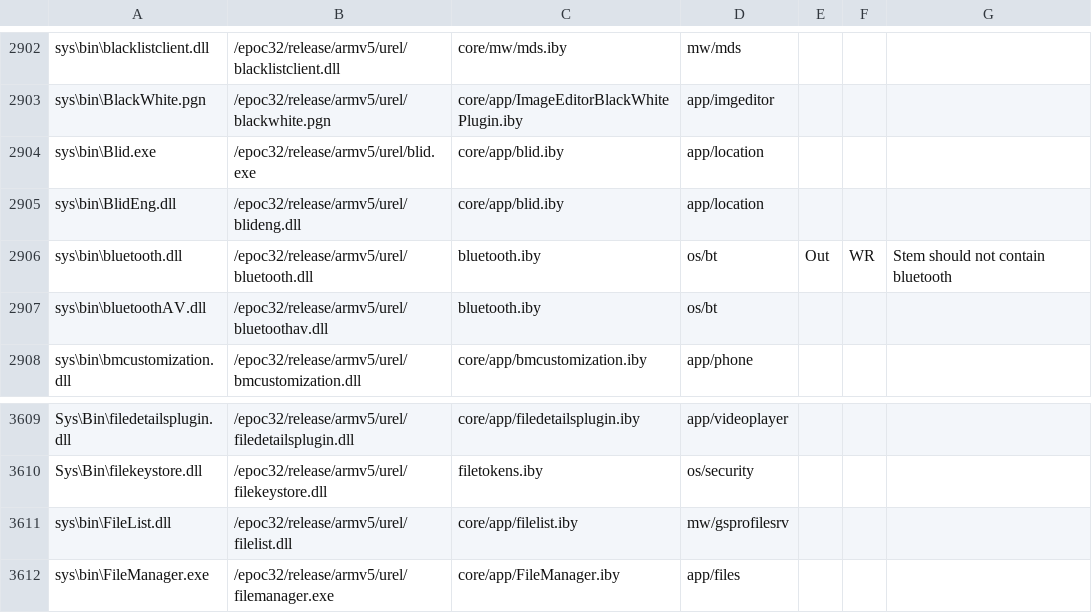
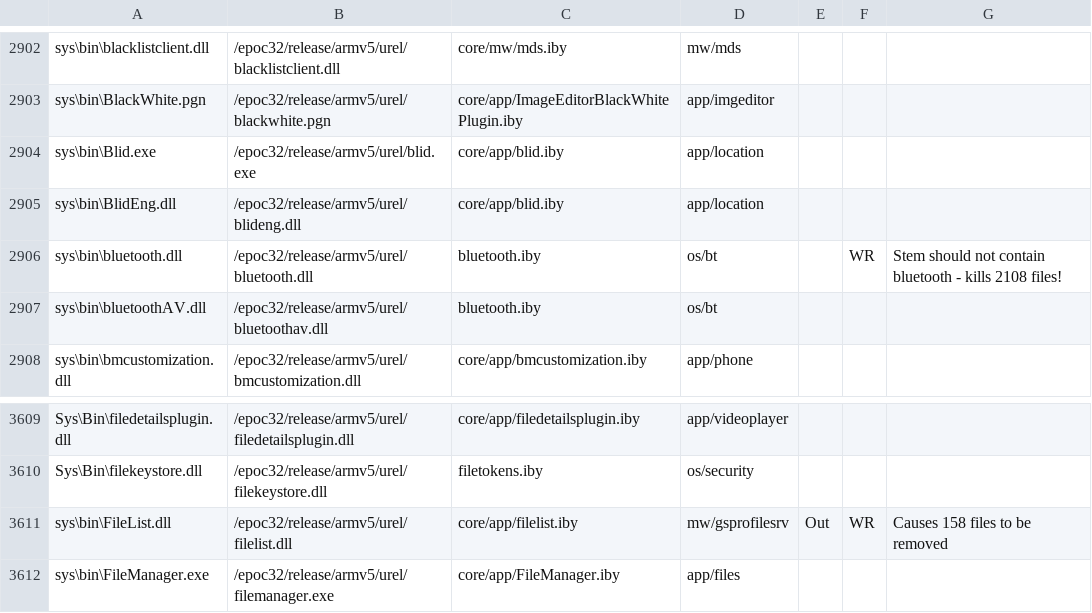
Before and after one commit to wannaphong/symbian-incubation-projects.fcl-stemkit, a CSV file: syborg_stem/rom_content.csv, drawn as a sheet; only a part is shown, gaps mark what is left out.

Commit message:
More updates to filter_obyfile.pl, now copes properly with aliases Can remove bluetooth.dll (+ 2107 other files!) to give a ROM which still links but it clearly doomed. Can remove FileList.dll (from gsprofilesrv, takes out 158 files).

```diff
--- a/syborg_stem/rom_content.csv
+++ b/syborg_stem/rom_content.csv
@@ -2905,3 +2905,3 @@ sys\bin\Blid.exe,/epoc32/release/armv5/urel/blid.exe,core/app/blid.iby,app/locat
 sys\bin\BlidEng.dll,/epoc32/release/armv5/urel/blideng.dll,core/app/blid.iby,app/location,,,
-sys\bin\bluetooth.dll,/epoc32/release/armv5/urel/bluetooth.dll,bluetooth.iby,os/bt,Out,WR,Stem should not contain bluetooth
+sys\bin\bluetooth.dll,/epoc32/release/armv5/urel/bluetooth.dll,bluetooth.iby,os/bt,,WR,Stem should not contain bluetooth - kills 2108 files!
 sys\bin\bluetoothAV.dll,/epoc32/release/armv5/urel/bluetoothav.dll,bluetooth.iby,os/bt,,,
@@ -3610,3 +3610,3 @@ Sys\Bin\filedetailsplugin.dll,/epoc32/release/armv5/urel/filedetailsplugin.dll,c
 Sys\Bin\filekeystore.dll,/epoc32/release/armv5/urel/filekeystore.dll,filetokens.iby,os/security,,,
-sys\bin\FileList.dll,/epoc32/release/armv5/urel/filelist.dll,core/app/filelist.iby,mw/gsprofilesrv,,,
+sys\bin\FileList.dll,/epoc32/release/armv5/urel/filelist.dll,core/app/filelist.iby,mw/gsprofilesrv,Out,WR,Causes 158 files to be removed
 sys\bin\FileManager.exe,/epoc32/release/armv5/urel/filemanager.exe,core/app/FileManager.iby,app/files,,,
```
Also changed, not shown: 1 other file.
